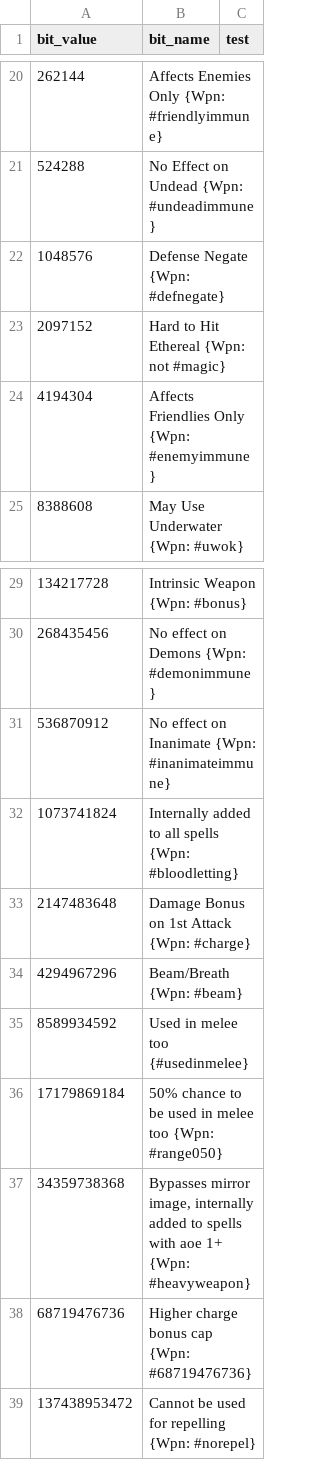
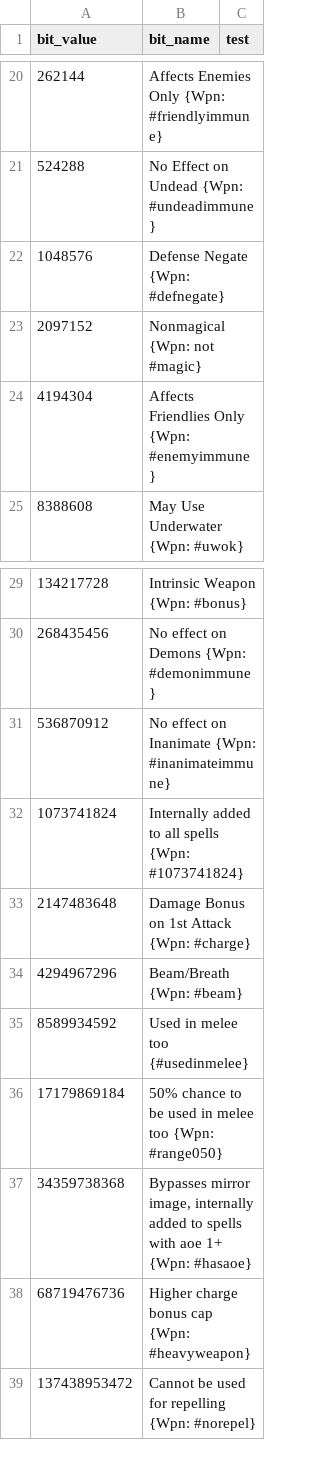
Before and after one commit to larzm42/dom5inspector, a CSV file: gamedata/effect_modifier_bits.csv, drawn as a sheet; only a part is shown, gaps mark what is left out; the diff covers the shown part only.

```diff
--- a/gamedata/effect_modifier_bits.csv
+++ b/gamedata/effect_modifier_bits.csv
@@ -22,3 +22,3 @@ bit_value	bit_name	test
 1048576	Defense Negate {Wpn: #defnegate}
-2097152	Hard to Hit Ethereal {Wpn: not #magic}
+2097152	Nonmagical {Wpn: not #magic}
 4194304	Affects Friendlies Only {Wpn: #enemyimmune}
@@ -31,3 +31,3 @@ bit_value	bit_name	test
 536870912	No effect on Inanimate {Wpn: #inanimateimmune}
-1073741824	Internally added to all spells {Wpn: #bloodletting}
+1073741824	Internally added to all spells {Wpn: #1073741824}
 2147483648	Damage Bonus on 1st Attack {Wpn: #charge}
@@ -36,4 +36,4 @@ bit_value	bit_name	test
 17179869184	50% chance to be used in melee too {Wpn: #range050}
-34359738368	Bypasses mirror image, internally added to spells with aoe 1+ {Wpn: #heavyweapon}
-68719476736	Higher charge bonus cap {Wpn: #68719476736}
+34359738368	Bypasses mirror image, internally added to spells with aoe 1+ {Wpn: #hasaoe}
+68719476736	Higher charge bonus cap {Wpn: #heavyweapon}
 137438953472	Cannot be used for repelling {Wpn: #norepel}
```
Also changed, not shown: 10 edited cells elsewhere in this file.
